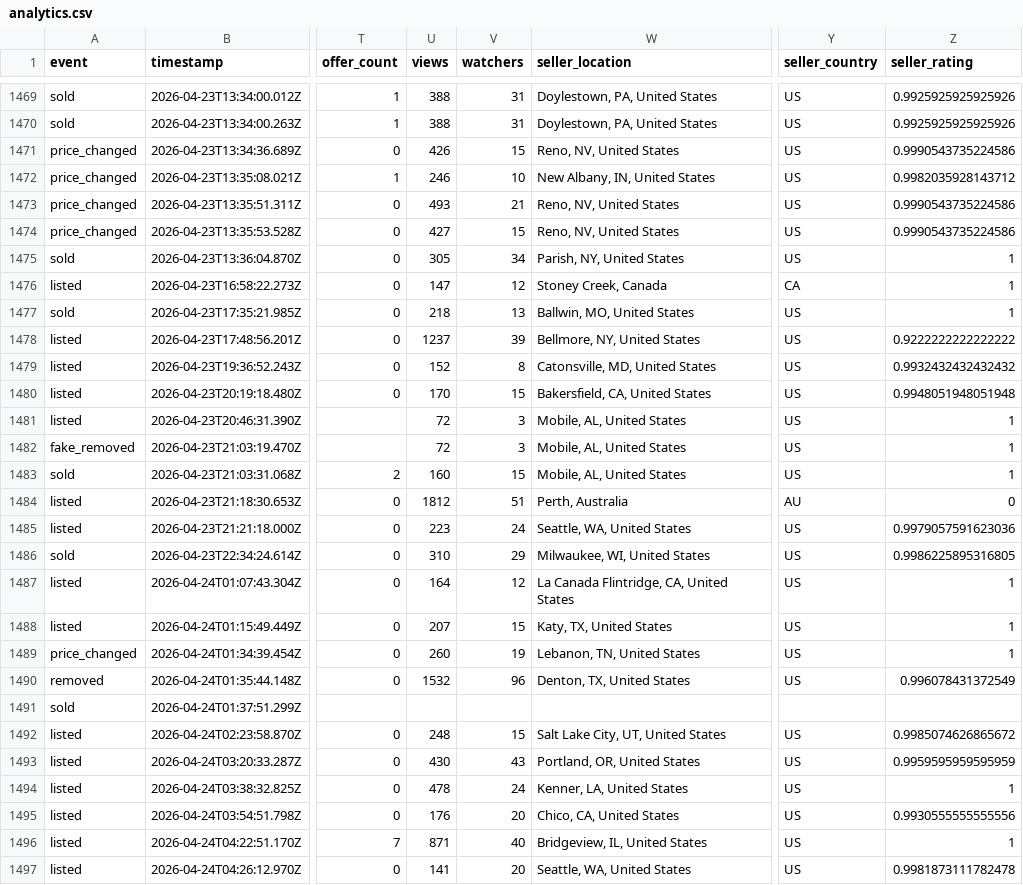
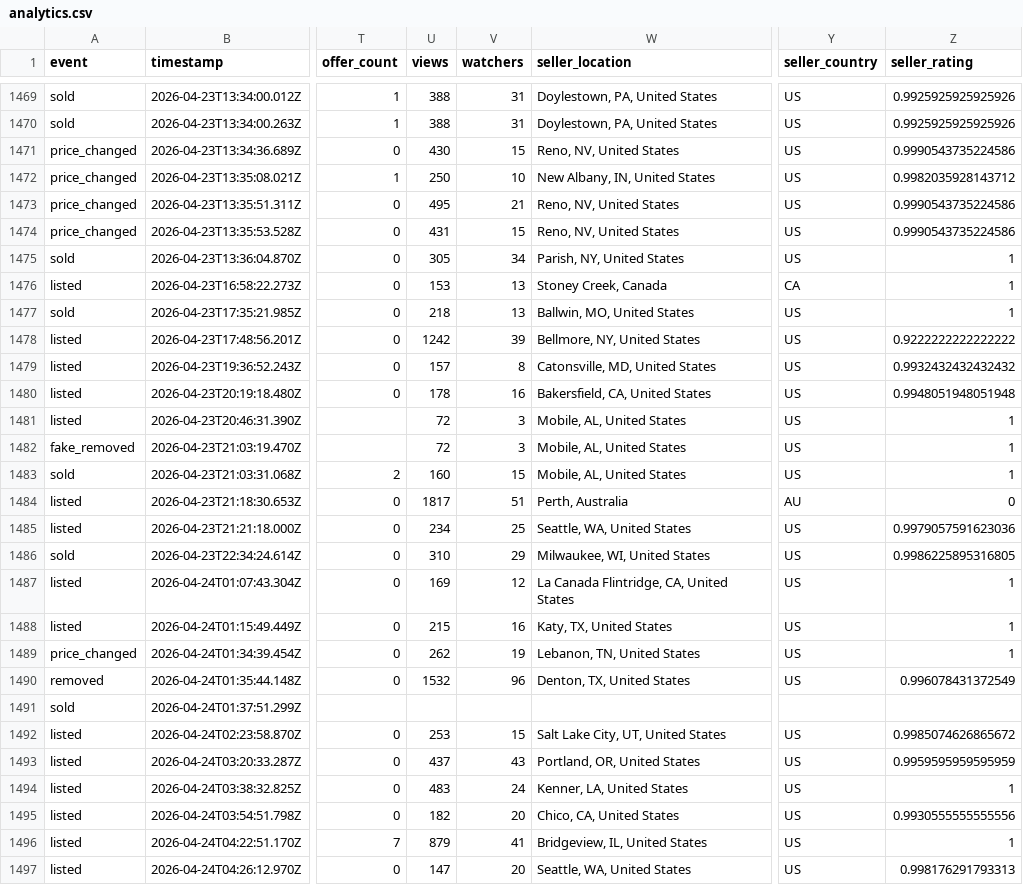
Before and after one commit to SrsRamifications/guitar-pit-data, a CSV file: analytics.csv, drawn as a sheet; only a part is shown, gaps mark what is left out; the diff covers the shown part only; the diff names each change by its address in the sheet, - before the commit and + after, or states it on an @@ line.

Commit message:
📊 CSV repair: rebuilt 577 rows from link data (982 unmatched) [skip ci]

```diff
--- a/analytics.csv
+++ b/analytics.csv
-U1471 (views): 426
+U1471 (views): 430
-U1472 (views): 246
+U1472 (views): 250
-U1473 (views): 493
+U1473 (views): 495
-U1474 (views): 427
+U1474 (views): 431
-U1476 (views): 147
+U1476 (views): 153
-V1476 (watchers): 12
+V1476 (watchers): 13
-U1478 (views): 1237
+U1478 (views): 1242
-U1479 (views): 152
+U1479 (views): 157
-U1480 (views): 170
+U1480 (views): 178
-V1480 (watchers): 15
+V1480 (watchers): 16
-U1484 (views): 1812
+U1484 (views): 1817
-U1485 (views): 223
+U1485 (views): 234
-V1485 (watchers): 24
+V1485 (watchers): 25
-U1487 (views): 164
+U1487 (views): 169
-U1488 (views): 207
+U1488 (views): 215
-V1488 (watchers): 15
+V1488 (watchers): 16
-U1489 (views): 260
+U1489 (views): 262
-U1492 (views): 248
+U1492 (views): 253
-U1493 (views): 430
+U1493 (views): 437
-U1494 (views): 478
+U1494 (views): 483
-U1495 (views): 176
+U1495 (views): 182
-U1496 (views): 871
+U1496 (views): 879
-V1496 (watchers): 40
+V1496 (watchers): 41
-U1497 (views): 141
+U1497 (views): 147
-Z1497 (seller_rating): 0.9981873111782478
+Z1497 (seller_rating): 0.998176291793313
```
Also changed, not shown: 175 edited cells elsewhere in this file.
